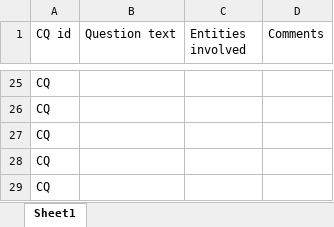
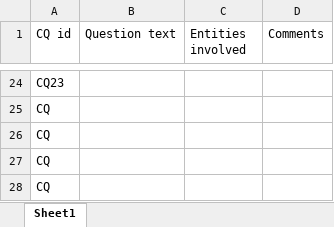
Before and after one commit to KnowledgeCaptureAndDiscovery/MINT-Ontology, an Excel workbook: requirements/CQs.xlsx, sheet Sheet1, drawn as a sheet; only a part is shown, gaps mark what is left out; values as stored, in another font and other column widths than the file's, no borders; addresses are those after the commit; the diff covers the shown part only; the diff names each change by its address in the sheet, - before the commit and + after, or states it on an @@ line.

Commit message:
Update requirements/CQs.xlsx

```diff
--- a/requirements/CQs.xlsx (sheet Sheet1)
+++ b/requirements/CQs.xlsx (sheet Sheet1)
-A24 (CQ id): CQ
+A24 (CQ id): CQ23
```
Also changed, not shown: 17 added rows, 18 removed rows and 3 edited cells elsewhere in this sheet.
